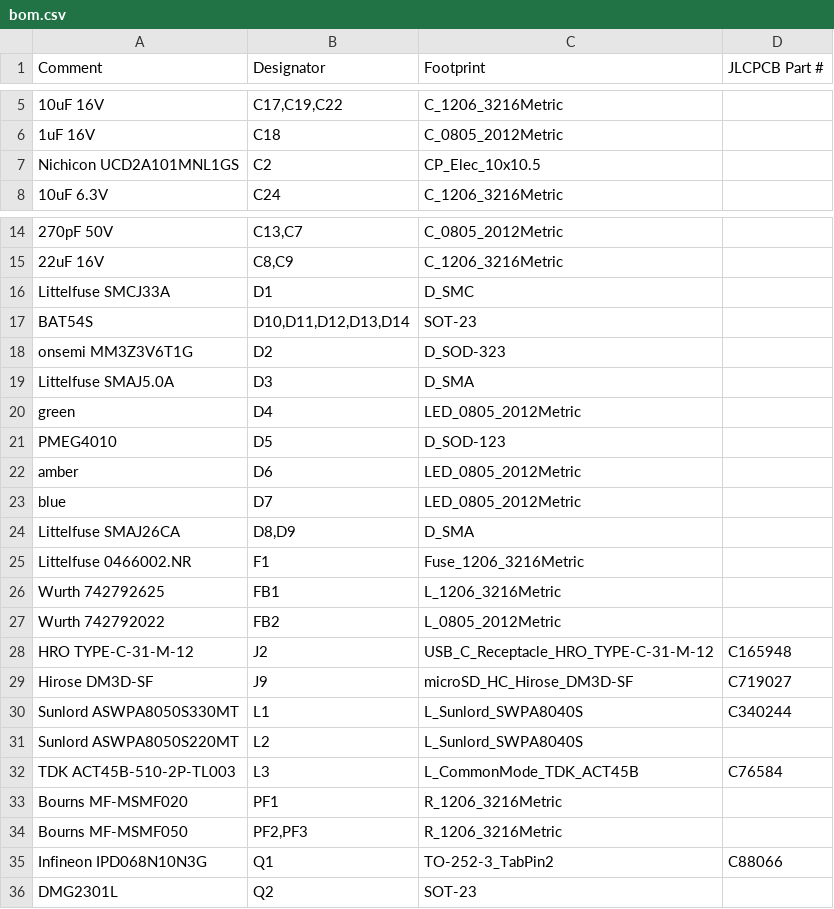
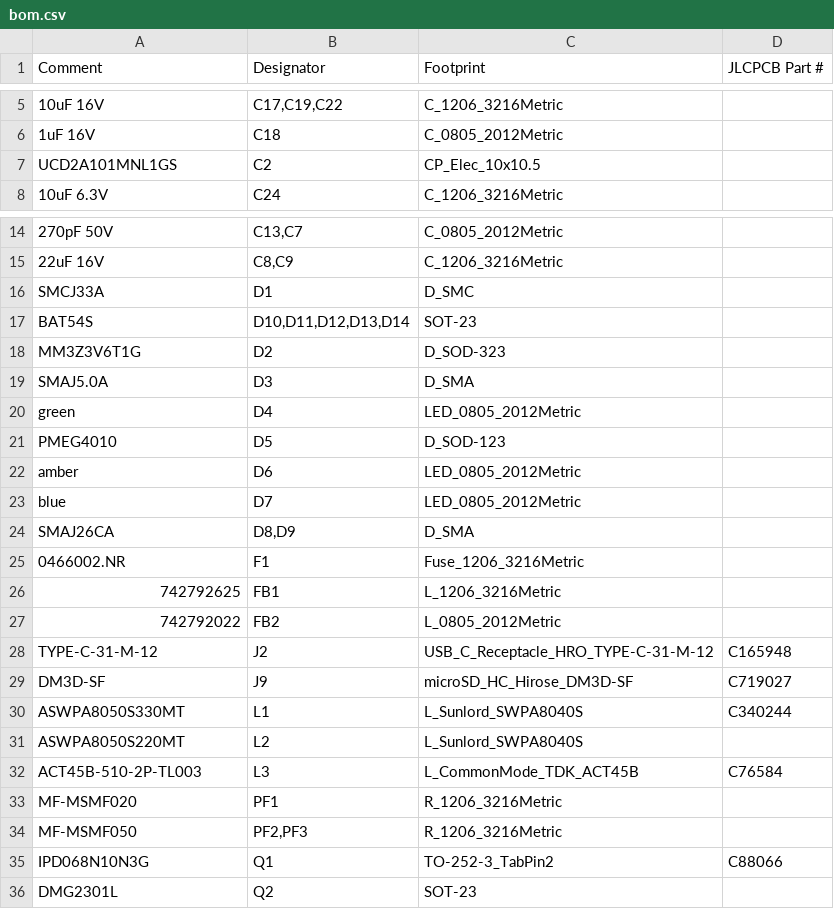
Before and after one commit to MrBlahhhh/esp32-autosport, a CSV file: fab/bom.csv, drawn as a sheet; only a part is shown, gaps mark what is left out; the diff covers the shown part only.

```diff
--- a/fab/bom.csv
+++ b/fab/bom.csv
@@ -6,3 +6,3 @@ Comment,Designator,Footprint,JLCPCB Part #
 1uF 16V,C18,C_0805_2012Metric,
-Nichicon UCD2A101MNL1GS,C2,CP_Elec_10x10.5,
+UCD2A101MNL1GS,C2,CP_Elec_10x10.5,
 10uF 6.3V,C24,C_1206_3216Metric,
@@ -15,6 +15,6 @@ Nichicon UCD2A101MNL1GS,C2,CP_Elec_10x10.5,
 22uF 16V,"C8,C9",C_1206_3216Metric,
-Littelfuse SMCJ33A,D1,D_SMC,
+SMCJ33A,D1,D_SMC,
 BAT54S,"D10,D11,D12,D13,D14",SOT-23,
-onsemi MM3Z3V6T1G,D2,D_SOD-323,
-Littelfuse SMAJ5.0A,D3,D_SMA,
+MM3Z3V6T1G,D2,D_SOD-323,
+SMAJ5.0A,D3,D_SMA,
 green,D4,LED_0805_2012Metric,
@@ -23,14 +23,14 @@ amber,D6,LED_0805_2012Metric,
 blue,D7,LED_0805_2012Metric,
-Littelfuse SMAJ26CA,"D8,D9",D_SMA,
-Littelfuse 0466002.NR,F1,Fuse_1206_3216Metric,
-Wurth 742792625,FB1,L_1206_3216Metric,
-Wurth 742792022,FB2,L_0805_2012Metric,
-HRO TYPE-C-31-M-12,J2,USB_C_Receptacle_HRO_TYPE-C-31-M-12,C165948
-Hirose DM3D-SF,J9,microSD_HC_Hirose_DM3D-SF,C719027
-Sunlord ASWPA8050S330MT,L1,L_Sunlord_SWPA8040S,C340244
-Sunlord ASWPA8050S220MT,L2,L_Sunlord_SWPA8040S,
-TDK ACT45B-510-2P-TL003,L3,L_CommonMode_TDK_ACT45B,C76584
-Bourns MF-MSMF020,PF1,R_1206_3216Metric,
-Bourns MF-MSMF050,"PF2,PF3",R_1206_3216Metric,
-Infineon IPD068N10N3G,Q1,TO-252-3_TabPin2,C88066
+SMAJ26CA,"D8,D9",D_SMA,
+0466002.NR,F1,Fuse_1206_3216Metric,
+742792625,FB1,L_1206_3216Metric,
+742792022,FB2,L_0805_2012Metric,
+TYPE-C-31-M-12,J2,USB_C_Receptacle_HRO_TYPE-C-31-M-12,C165948
+DM3D-SF,J9,microSD_HC_Hirose_DM3D-SF,C719027
+ASWPA8050S330MT,L1,L_Sunlord_SWPA8040S,C340244
+ASWPA8050S220MT,L2,L_Sunlord_SWPA8040S,
+ACT45B-510-2P-TL003,L3,L_CommonMode_TDK_ACT45B,C76584
+MF-MSMF020,PF1,R_1206_3216Metric,
+MF-MSMF050,"PF2,PF3",R_1206_3216Metric,
+IPD068N10N3G,Q1,TO-252-3_TabPin2,C88066
 DMG2301L,Q2,SOT-23,
```
Also changed, not shown: 1 edited cell elsewhere in this file, bom.csv, 19 other files.
